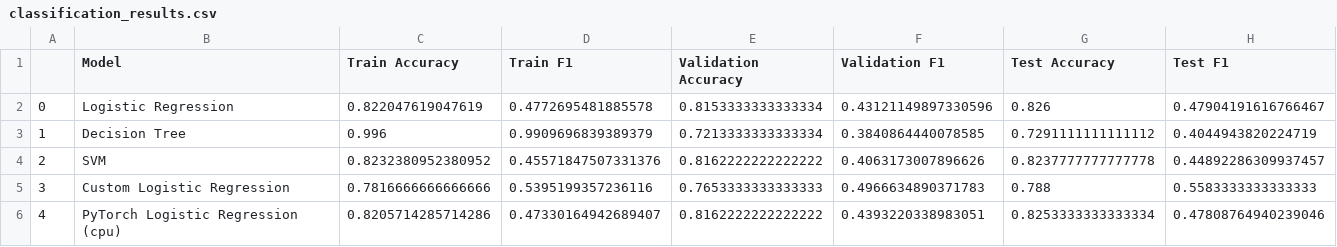
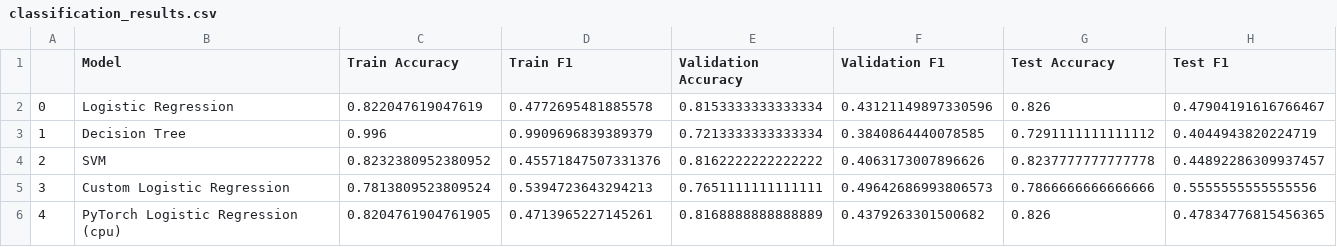
Before and after one commit to ArseniZar/Data-Analysis-Project-UCI-Credit-Card-Dataset, a CSV file: Part-2/results/classification_results.csv, drawn as a sheet.

Commit message:
(fix) Part-2 5.0 added the train_and_evaluate_regression function

```diff
--- a/Part-2/results/classification_results.csv
+++ b/Part-2/results/classification_results.csv
@@ -4,3 +4,3 @@
 2,SVM,0.8232380952380952,0.45571847507331376,0.8162222222222222,0.4063173007896626,0.8237777777777778,0.44892286309937457
-3,Custom Logistic Regression,0.7816666666666666,0.5395199357236116,0.7653333333333333,0.4966634890371783,0.788,0.5583333333333333
-4,PyTorch Logistic Regression (cpu),0.8205714285714286,0.47330164942689407,0.8162222222222222,0.4393220338983051,0.8253333333333334,0.47808764940239046
+3,Custom Logistic Regression,0.7813809523809524,0.5394723643294213,0.7651111111111111,0.49642686993806573,0.7866666666666666,0.5555555555555556
+4,PyTorch Logistic Regression (cpu),0.8204761904761905,0.4713965227145261,0.8168888888888889,0.4379263301500682,0.826,0.47834776815456365
```
Also changed, not shown: 3 other files.
